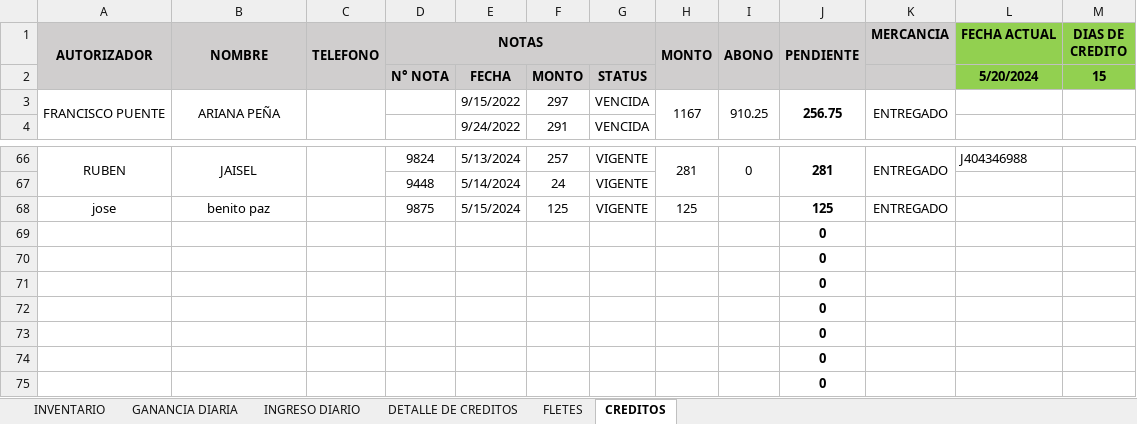
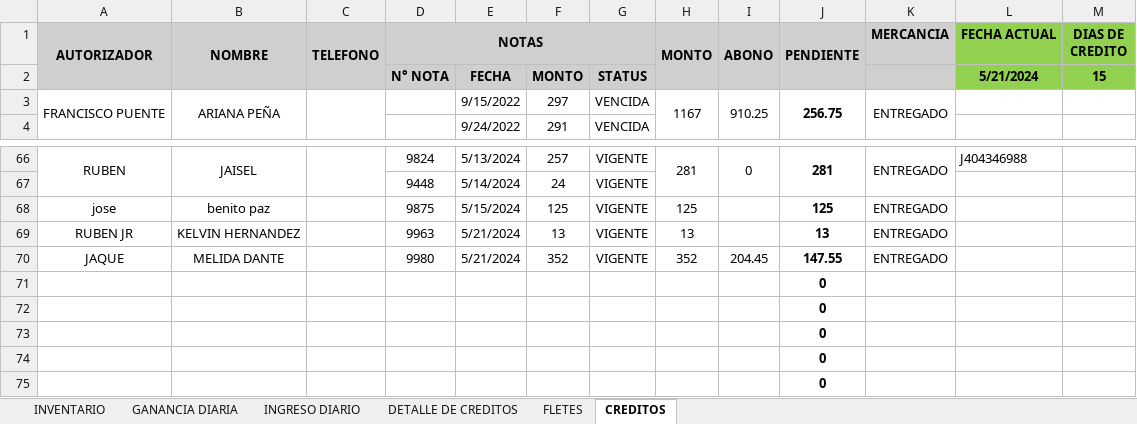
Before and after one commit to JPuente25/Proinca, an Excel workbook: LISTA DE PRODUCTOS PROINCA.xlsx, sheet CREDITOS, drawn as a sheet; only a part is shown, gaps mark what is left out; values as stored, in another font and other column widths than the file's, no borders; conditional formats not drawn; removed rows and columns are numbered as before the commit, all else as after; the diff names each change by its address in the sheet, - before the commit and + after, or states it on an @@ line.

```diff
--- a/LISTA DE PRODUCTOS PROINCA.xlsx (sheet CREDITOS)
+++ b/LISTA DE PRODUCTOS PROINCA.xlsx (sheet CREDITOS)
-L2 (FECHA ACTUAL): 5/20/2024
+L2 (FECHA ACTUAL): 5/21/2024
-row 69:  |  |  |  |  |  |  |  |  | 0
-row 70:  |  |  |  |  |  |  |  |  | 0
+row 69: RUBEN JR | KELVIN HERNANDEZ |  | 9963 | 5/21/2024 | 13 | VIGENTE | 13 |  | 13 | ENTREGADO
+row 70: JAQUE | MELIDA DANTE |  | 9980 | 5/21/2024 | 352 | VIGENTE | 352 | 204.45 | 147.55 | ENTREGADO
```
Also changed, not shown: sheet DETALLE DE CREDITOS, sheet GANANCIA DIARIA, sheet INGRESO DIARIO, sheet FLETES, hidden cells.
